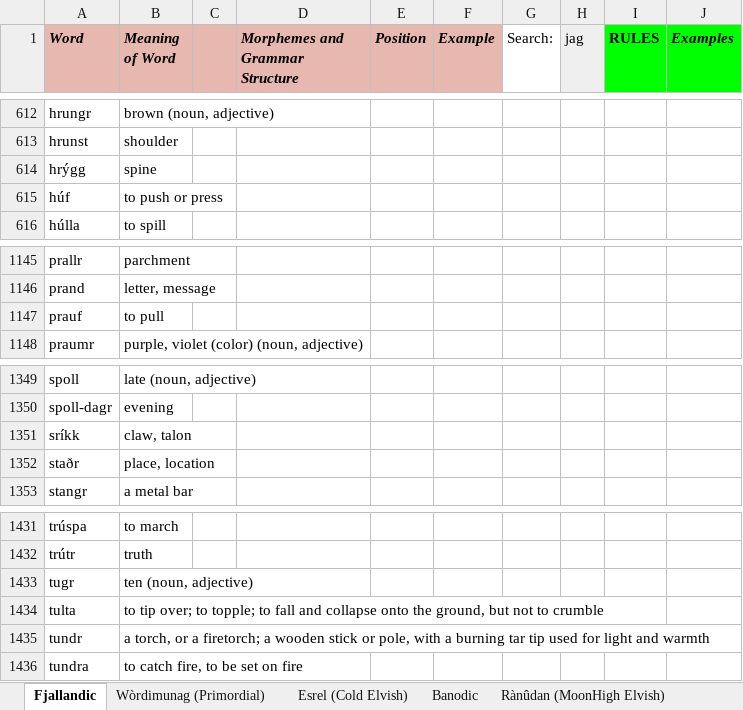
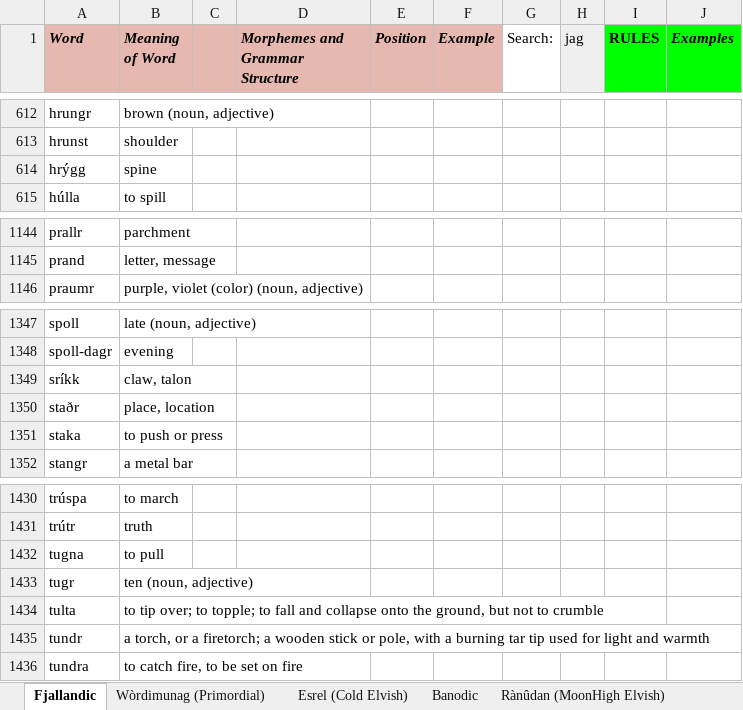
Before and after one commit to Oneo64/Auldworlde, an Excel workbook: Literature/Languages/Fantasy Languages.xlsx, sheet Fjallandic, drawn as a sheet; only a part is shown, gaps mark what is left out; values as stored, in another font and other column widths than the file's, no borders; charts and pictures not drawn; removed rows and columns are numbered as before the commit, all else as after; the diff names each change by its address in the sheet, - before the commit and + after, or states it on an @@ line.

Commit message:
Update Fantasy Languages.xlsx

```diff
--- a/Literature/Languages/Fantasy Languages.xlsx (sheet Fjallandic)
+++ b/Literature/Languages/Fantasy Languages.xlsx (sheet Fjallandic)
-row 615: húf | to push or press
-row 1147: prauf | to pull
+row 1351: staka | to push or press
+row 1432: tugna | to pull
```
